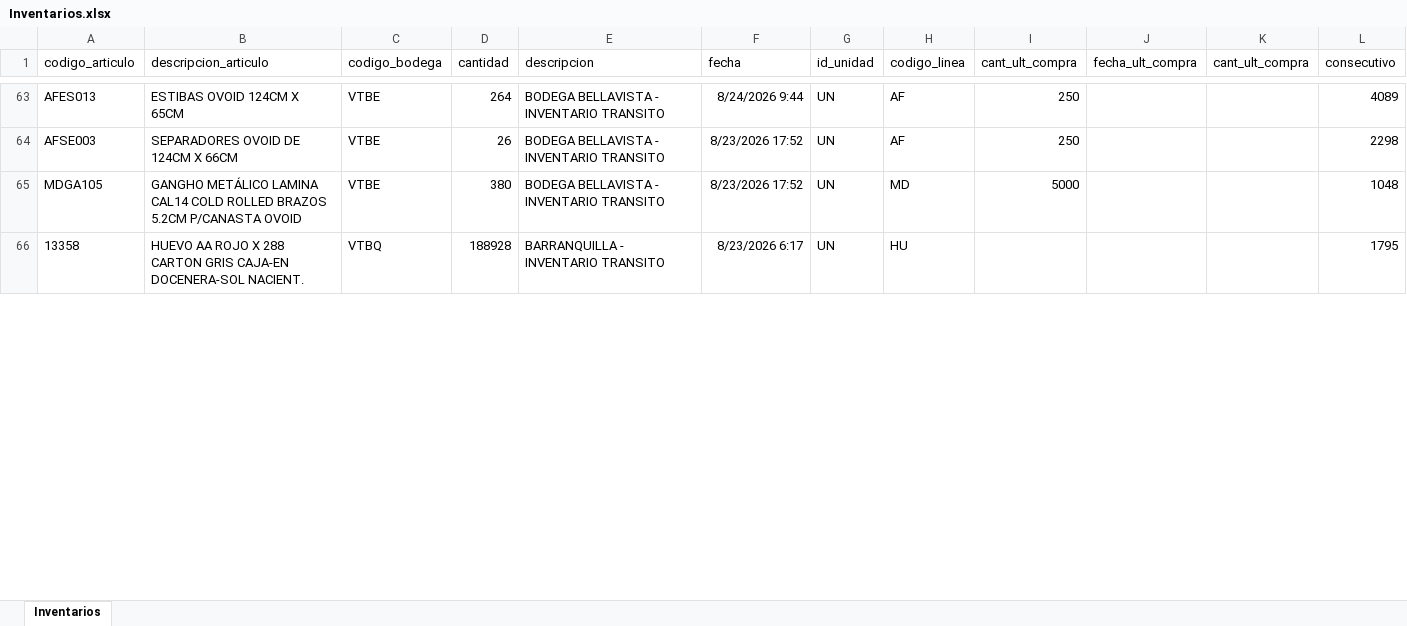
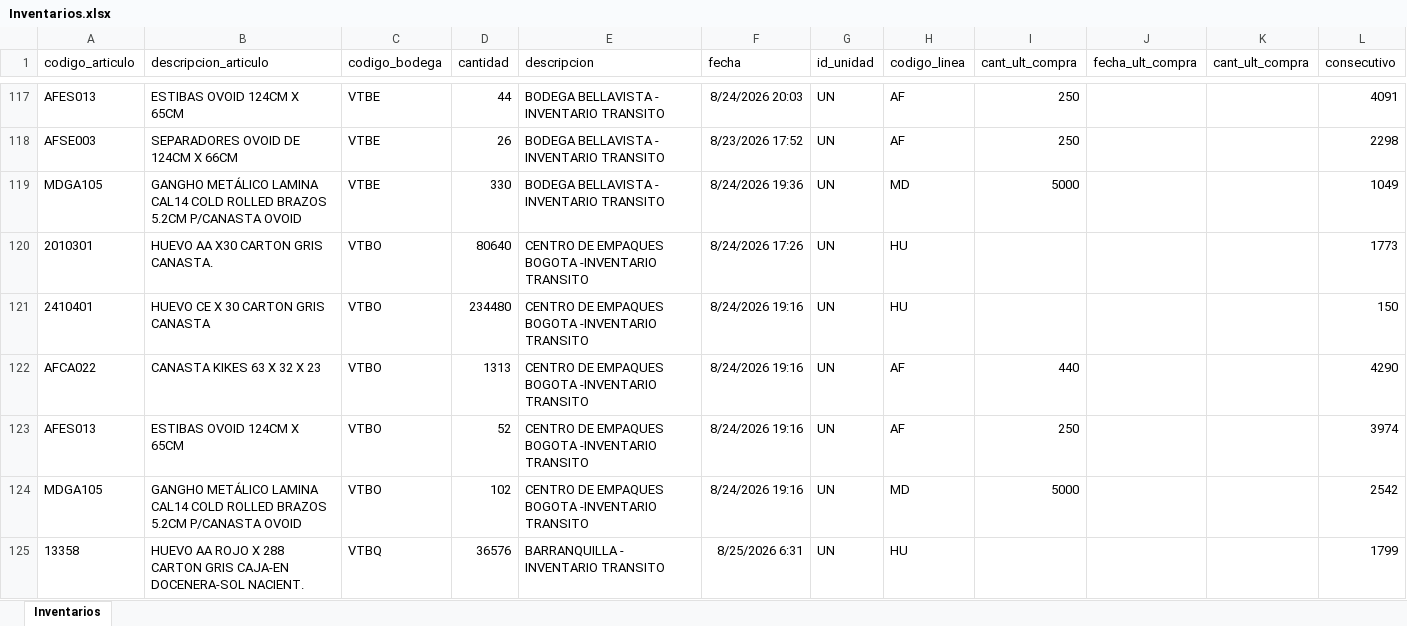
Before and after one commit to CamiVargas25/Inventarios, an Excel workbook: Inventarios.xlsx, sheet Inventarios, drawn as a sheet; only a part is shown, gaps mark what is left out; values as stored, in another font and other column widths than the file's, no borders; addresses are those after the commit; the diff covers the shown part only; the diff names each change by its address in the sheet, - before the commit and + after, or states it on an @@ line.

```diff
--- a/Inventarios.xlsx (sheet Inventarios)
+++ b/Inventarios.xlsx (sheet Inventarios)
-D117 (cantidad): 264
+D117 (cantidad): 44
-F117 (fecha): 8/24/2026 9:44
+F117 (fecha): 8/24/2026 20:03
-L117 (consecutivo): 4089
+L117 (consecutivo): 4091
-D119 (cantidad): 380
+D119 (cantidad): 330
-F119 (fecha): 8/23/2026 17:52
+F119 (fecha): 8/24/2026 19:36
-L119 (consecutivo): 1048
+L119 (consecutivo): 1049
+row 120: 2010301 | HUEVO AA X30 CARTON GRIS CANASTA. | VTBO | 80640 | CENTRO DE EMPAQUES BOGOTA -INVENTARIO TRANSITO | 8/24/2026 17:26 | UN | HU |  |  |  | 1773
+row 121: 2410401 | HUEVO CE X 30 CARTON GRIS CANASTA | VTBO | 234480 | CENTRO DE EMPAQUES BOGOTA -INVENTARIO TRANSITO | 8/24/2026 19:16 | UN | HU |  |  |  | 150
+row 122: AFCA022 | CANASTA KIKES 63 X 32 X 23 | VTBO | 1313 | CENTRO DE EMPAQUES BOGOTA -INVENTARIO TRANSITO | 8/24/2026 19:16 | UN | AF | 440 |  |  | 4290
+row 123: AFES013 | ESTIBAS OVOID 124CM X 65CM | VTBO | 52 | CENTRO DE EMPAQUES BOGOTA -INVENTARIO TRANSITO | 8/24/2026 19:16 | UN | AF | 250 |  |  | 3974
+row 124: MDGA105 | GANGHO METÁLICO LAMINA CAL14 COLD ROLLED BRAZOS 5.2CM P/CANASTA OVOID | VTBO | 102 | CENTRO DE EMPAQUES BOGOTA -INVENTARIO TRANSITO | 8/24/2026 19:16 | UN | MD | 5000 |  |  | 2542
-D125 (cantidad): 188928
+D125 (cantidad): 36576
-F125 (fecha): 8/23/2026 6:17
+F125 (fecha): 8/25/2026 6:31
-L125 (consecutivo): 1795
+L125 (consecutivo): 1799
```
Also changed, not shown: 78 added rows, 19 removed rows and 238 edited cells elsewhere in this sheet, 5 other files.
